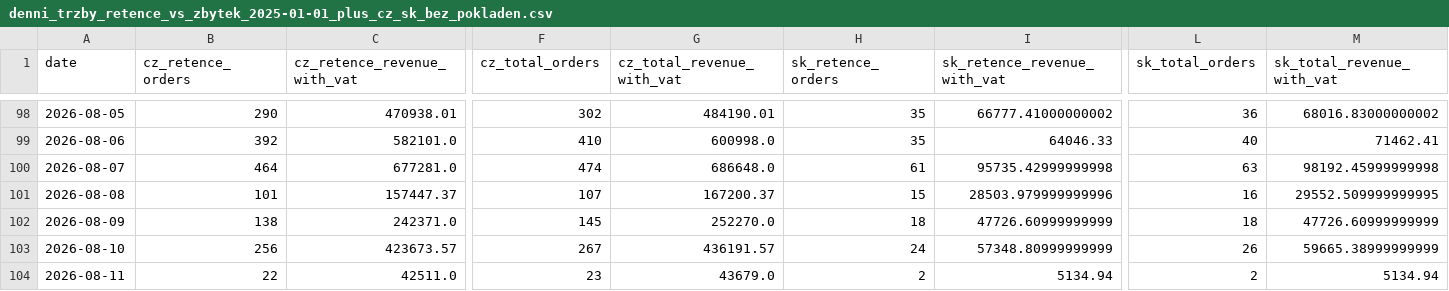
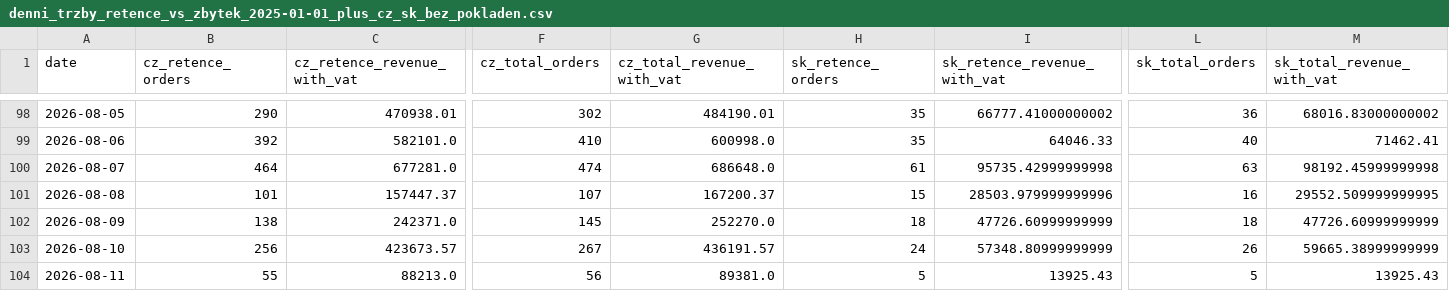
Before and after one commit to rkonfal/tiande-retence-vs-zbytek-report, a CSV file: docs/denni_trzby_retence_vs_zbytek_2025-01-01_plus_cz_sk_bez_pokladen.csv, drawn as a sheet; only a part is shown, gaps mark what is left out; the diff covers the shown part only; the diff names each change by its address in the sheet, - before the commit and + after, or states it on an @@ line.

Commit message:
chore: refresh retence vs zbytek report

```diff
--- a/docs/denni_trzby_retence_vs_zbytek_2025-01-01_plus_cz_sk_bez_pokladen.csv
+++ b/docs/denni_trzby_retence_vs_zbytek_2025-01-01_plus_cz_sk_bez_pokladen.csv
-B104 (cz_retence_orders): 22
+B104 (cz_retence_orders): 55
-C104 (cz_retence_revenue_with_vat): 42511.0
+C104 (cz_retence_revenue_with_vat): 88213.0
-F104 (cz_total_orders): 23
+F104 (cz_total_orders): 56
-G104 (cz_total_revenue_with_vat): 43679.0
+G104 (cz_total_revenue_with_vat): 89381.0
-H104 (sk_retence_orders): 2
+H104 (sk_retence_orders): 5
-I104 (sk_retence_revenue_with_vat): 5134.94
+I104 (sk_retence_revenue_with_vat): 13925.43
-L104 (sk_total_orders): 2
+L104 (sk_total_orders): 5
-M104 (sk_total_revenue_with_vat): 5134.94
+M104 (sk_total_revenue_with_vat): 13925.43
```
Also changed, not shown: 3 edited cells elsewhere in this file, docs/denni_trzby_retence_vs_zbytek_2026-05-01_plus_cz_sk_bez_pokladen.csv, docs/denni_trzby_retence_vs_zbytek_latest.csv, 7 other files.
